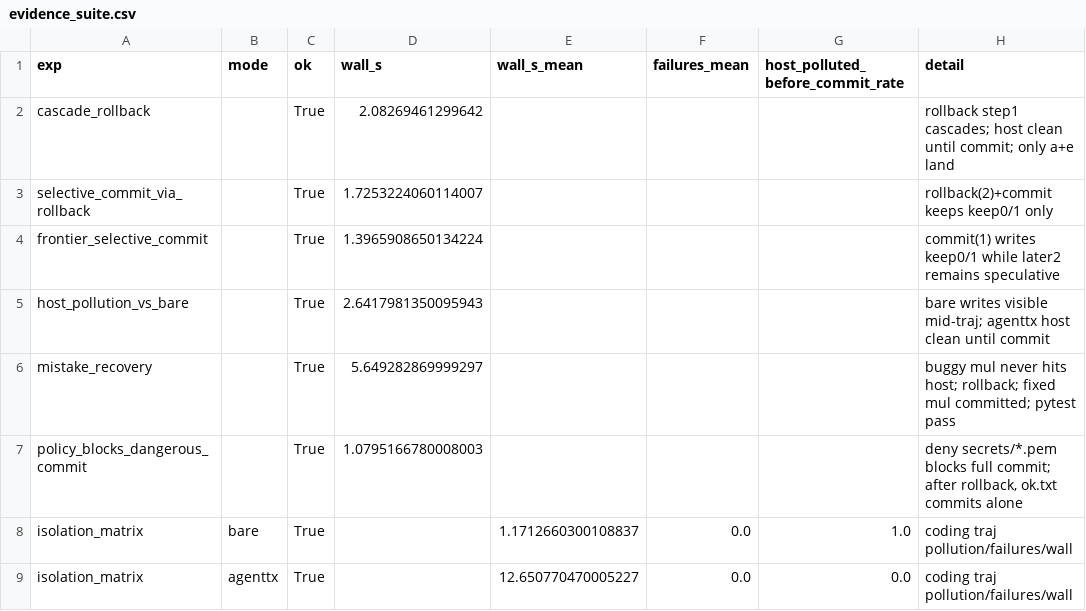
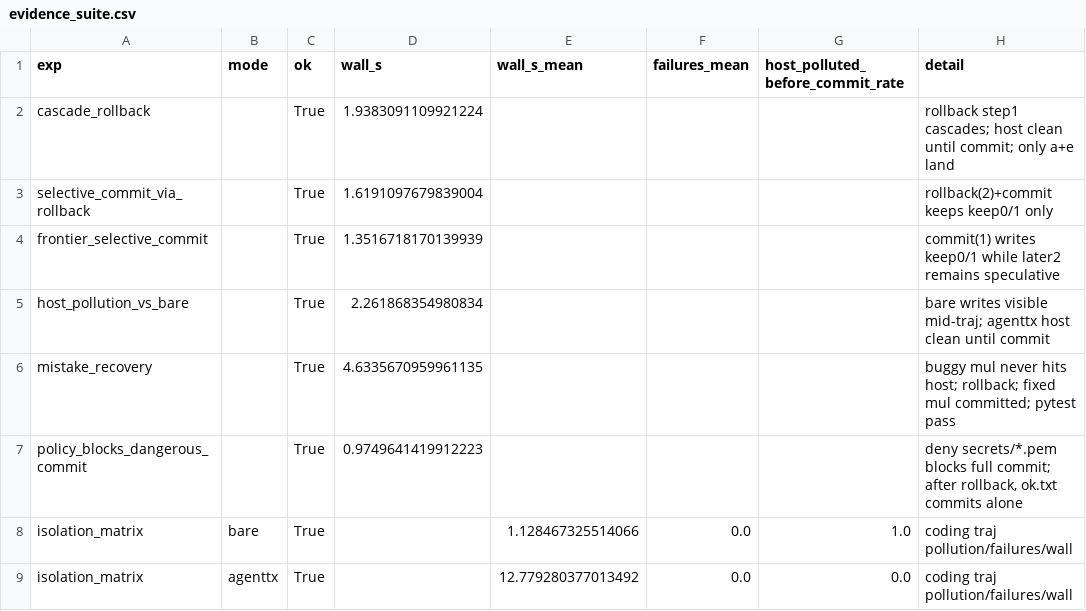
Before and after one commit to Bigsmart408/agenttx, a CSV file: experiments/results/evidence_suite.csv, drawn as a sheet.

```diff
--- a/experiments/results/evidence_suite.csv
+++ b/experiments/results/evidence_suite.csv
@@ -1,9 +1,9 @@
 exp,mode,ok,wall_s,wall_s_mean,failures_mean,host_polluted_before_commit_rate,detail
-cascade_rollback,,True,2.08269461299642,,,,rollback step1 cascades; host clean until commit; only a+e land
-selective_commit_via_rollback,,True,1.7253224060114007,,,,rollback(2)+commit keeps keep0/1 only
-frontier_selective_commit,,True,1.3965908650134224,,,,commit(1) writes keep0/1 while later2 remains speculative
-host_pollution_vs_bare,,True,2.6417981350095943,,,,bare writes visible mid-traj; agenttx host clean until commit
-mistake_recovery,,True,5.649282869999297,,,,buggy mul never hits host; rollback; fixed mul committed; pytest pass
-policy_blocks_dangerous_commit,,True,1.0795166780008003,,,,"deny secrets/*.pem blocks full commit; after rollback, ok.txt commits alone"
-isolation_matrix,bare,True,,1.1712660300108837,0.0,1.0,coding traj pollution/failures/wall
-isolation_matrix,agenttx,True,,12.650770470005227,0.0,0.0,coding traj pollution/failures/wall
+cascade_rollback,,True,1.9383091109921224,,,,rollback step1 cascades; host clean until commit; only a+e land
+selective_commit_via_rollback,,True,1.6191097679839004,,,,rollback(2)+commit keeps keep0/1 only
+frontier_selective_commit,,True,1.3516718170139939,,,,commit(1) writes keep0/1 while later2 remains speculative
+host_pollution_vs_bare,,True,2.261868354980834,,,,bare writes visible mid-traj; agenttx host clean until commit
+mistake_recovery,,True,4.6335670959961135,,,,buggy mul never hits host; rollback; fixed mul committed; pytest pass
+policy_blocks_dangerous_commit,,True,0.9749641419912223,,,,"deny secrets/*.pem blocks full commit; after rollback, ok.txt commits alone"
+isolation_matrix,bare,True,,1.128467325514066,0.0,1.0,coding traj pollution/failures/wall
+isolation_matrix,agenttx,True,,12.779280377013492,0.0,0.0,coding traj pollution/failures/wall
```
Also changed, not shown: experiments/results/long_workload_matrix.csv, 25 other files.
